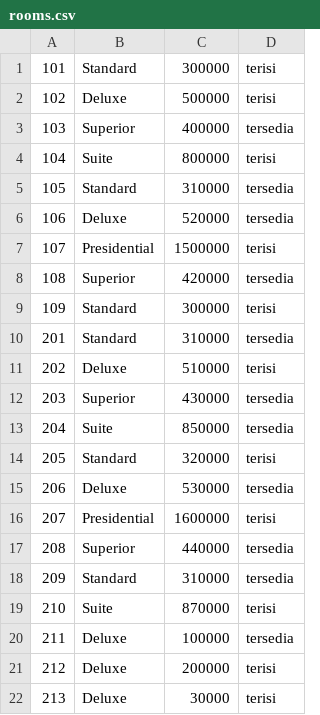
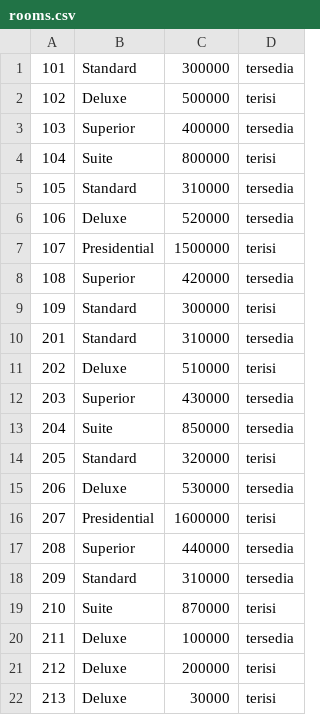
Before and after one commit to mahesgya/strukturdata-k5-p3, a CSV file: data/rooms.csv, drawn as a sheet.

Commit message:
feat: add reservation cancellation feature and update room availability

```diff
--- a/data/rooms.csv
+++ b/data/rooms.csv
@@ -1,2 +1,2 @@
-101,Standard,300000,terisi
+101,Standard,300000,tersedia
 102,Deluxe,500000,terisi
```
Also changed, not shown: 6 other files.
